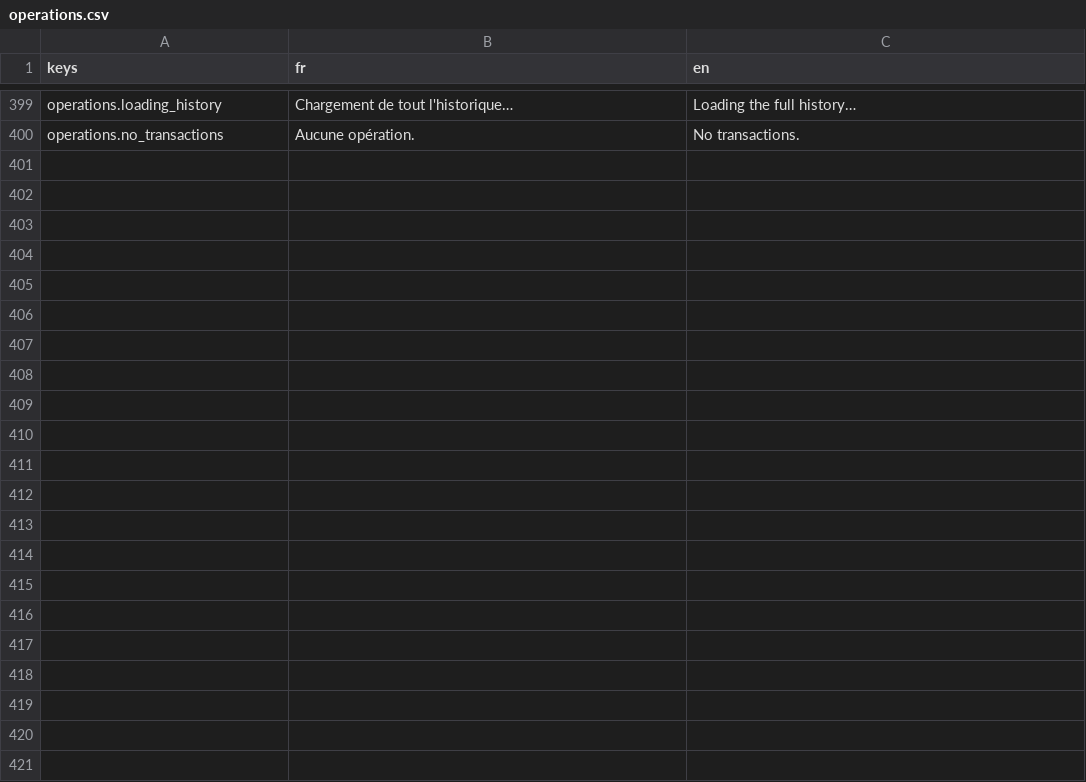
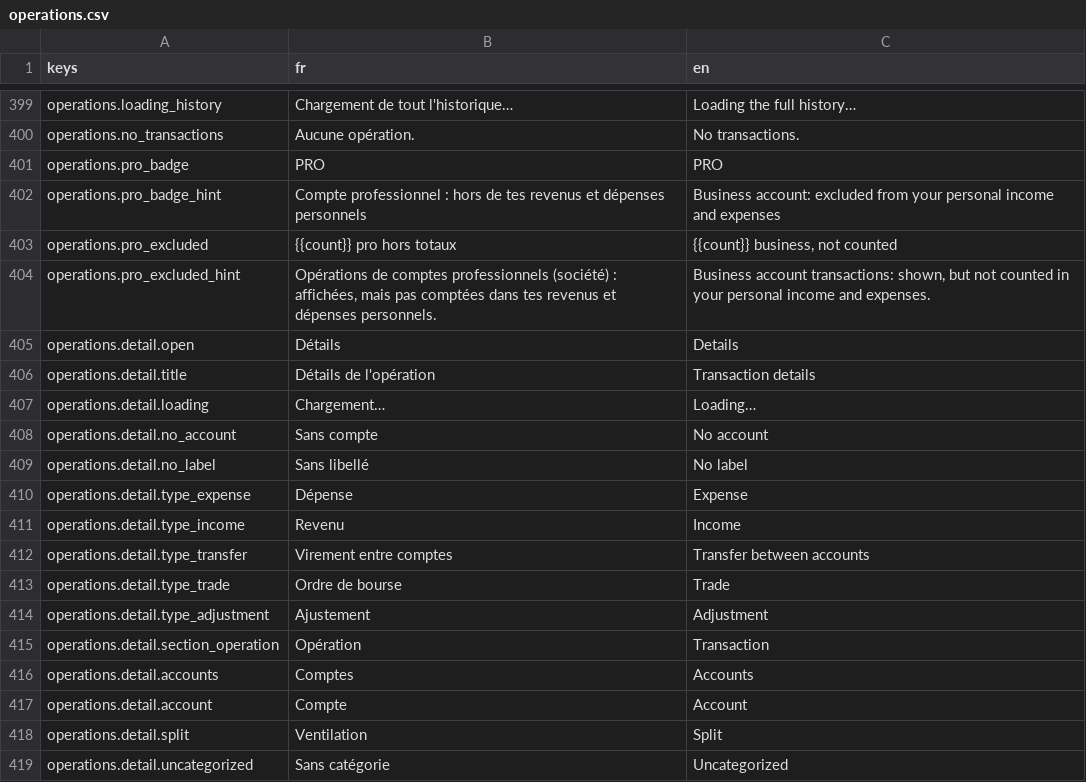
Before and after one commit to me02329/suzanne, a CSV file: frontend/src/i18n/catalogs/operations.csv, drawn as a sheet; only a part is shown, gaps mark what is left out; the diff covers the shown part only.

```diff
--- a/frontend/src/i18n/catalogs/operations.csv
+++ b/frontend/src/i18n/catalogs/operations.csv
@@ -400 +400,20 @@ operations.loading_history,Chargement de tout l'historique…,Loading the full h
 operations.no_transactions,Aucune opération.,No transactions.
+operations.pro_badge,PRO,PRO
+operations.pro_badge_hint,Compte professionnel : hors de tes revenus et dépenses personnels,Business account: excluded from your personal income and expenses
+operations.pro_excluded,{{count}} pro hors totaux,"{{count}} business, not counted"
+operations.pro_excluded_hint,"Opérations de comptes professionnels (société) : affichées, mais pas comptées dans tes revenus et dépenses personnels.","Business account transactions: shown, but not counted in your personal income and expenses."
+operations.detail.open,Détails,Details
+operations.detail.title,Détails de l'opération,Transaction details
+operations.detail.loading,Chargement…,Loading…
+operations.detail.no_account,Sans compte,No account
+operations.detail.no_label,Sans libellé,No label
+operations.detail.type_expense,Dépense,Expense
+operations.detail.type_income,Revenu,Income
+operations.detail.type_transfer,Virement entre comptes,Transfer between accounts
+operations.detail.type_trade,Ordre de bourse,Trade
+operations.detail.type_adjustment,Ajustement,Adjustment
+operations.detail.section_operation,Opération,Transaction
+operations.detail.accounts,Comptes,Accounts
+operations.detail.account,Compte,Account
+operations.detail.split,Ventilation,Split
+operations.detail.uncategorized,Sans catégorie,Uncategorized
```
Also changed, not shown: 35 added rows elsewhere in this file, frontend/src/i18n/catalogs/comptes.csv, 57 other files.
